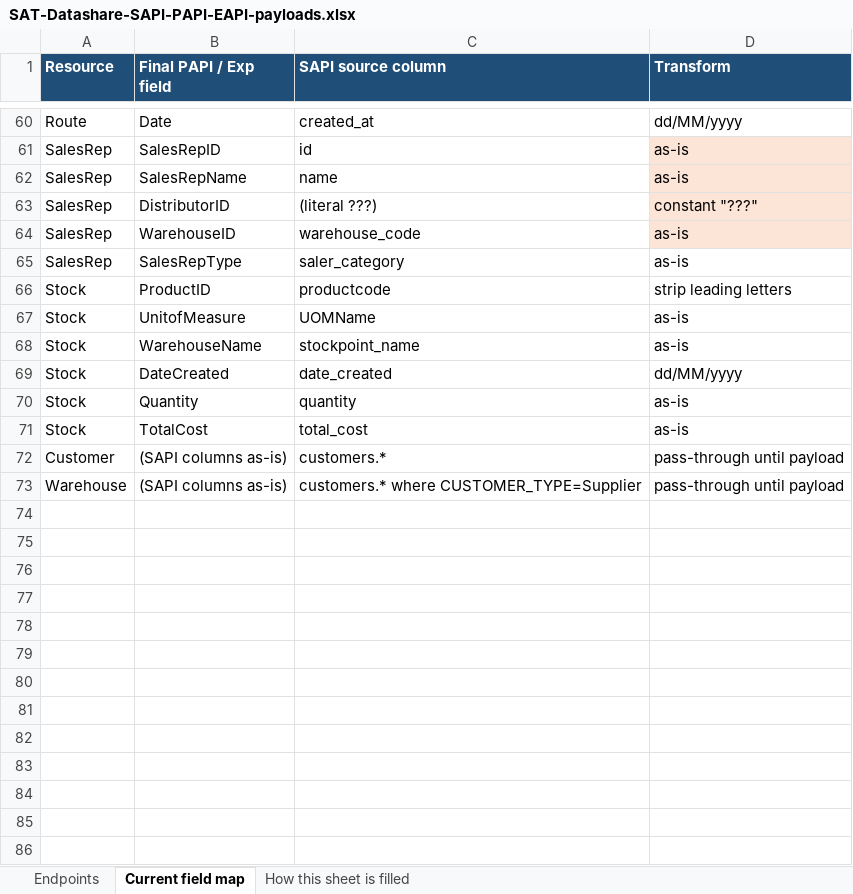
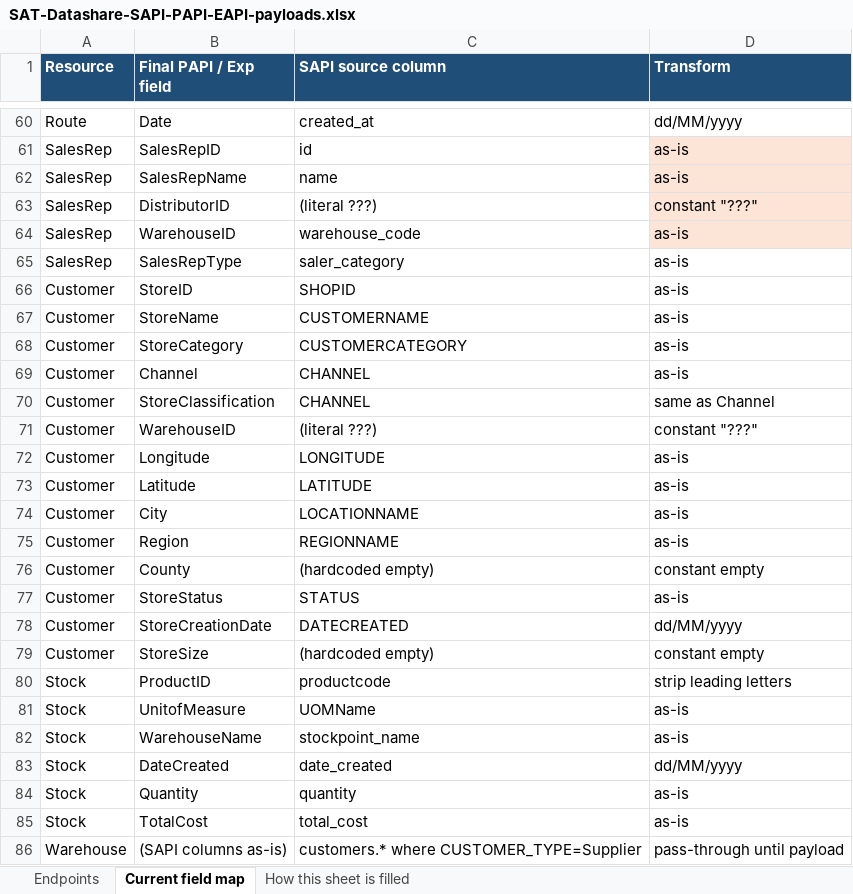
Before and after one commit to soniarun532-rgb/arun, an Excel workbook: mapping/SAT-Datashare-SAPI-PAPI-EAPI-payloads.xlsx, sheet Current field map, drawn as a sheet; only a part is shown, gaps mark what is left out; values as stored, in another font and other column widths than the file's, no borders; removed rows and columns are numbered as before the commit, all else as after; the diff names each change by its address in the sheet, - before the commit and + after, or states it on an @@ line.

```diff
--- a/mapping/SAT-Datashare-SAPI-PAPI-EAPI-payloads.xlsx (sheet Current field map)
+++ b/mapping/SAT-Datashare-SAPI-PAPI-EAPI-payloads.xlsx (sheet Current field map)
+row 66: Customer | StoreID | SHOPID | as-is
+row 67: Customer | StoreName | CUSTOMERNAME | as-is
+row 68: Customer | StoreCategory | CUSTOMERCATEGORY | as-is
+row 69: Customer | Channel | CHANNEL | as-is
+row 70: Customer | StoreClassification | CHANNEL | same as Channel
+row 71: Customer | WarehouseID | (literal ???) | constant "???"
+row 72: Customer | Longitude | LONGITUDE | as-is
+row 73: Customer | Latitude | LATITUDE | as-is
+row 74: Customer | City | LOCATIONNAME | as-is
+row 75: Customer | Region | REGIONNAME | as-is
+row 76: Customer | County | (hardcoded empty) | constant empty
+row 77: Customer | StoreStatus | STATUS | as-is
+row 78: Customer | StoreCreationDate | DATECREATED | dd/MM/yyyy
+row 79: Customer | StoreSize | (hardcoded empty) | constant empty
-row 72: Customer | (SAPI columns as-is) | customers.* | pass-through until payload
```
Also changed, not shown: sheet Endpoints.
